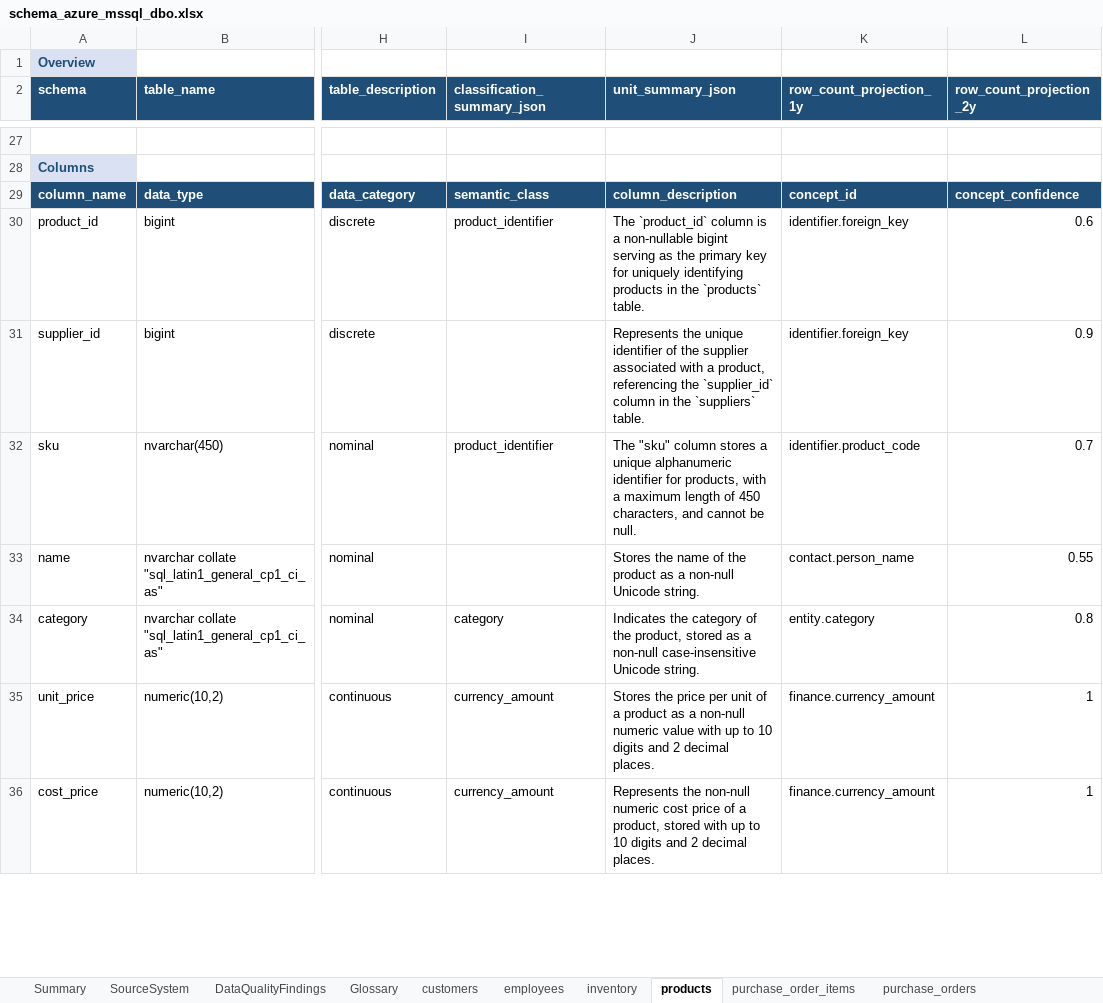
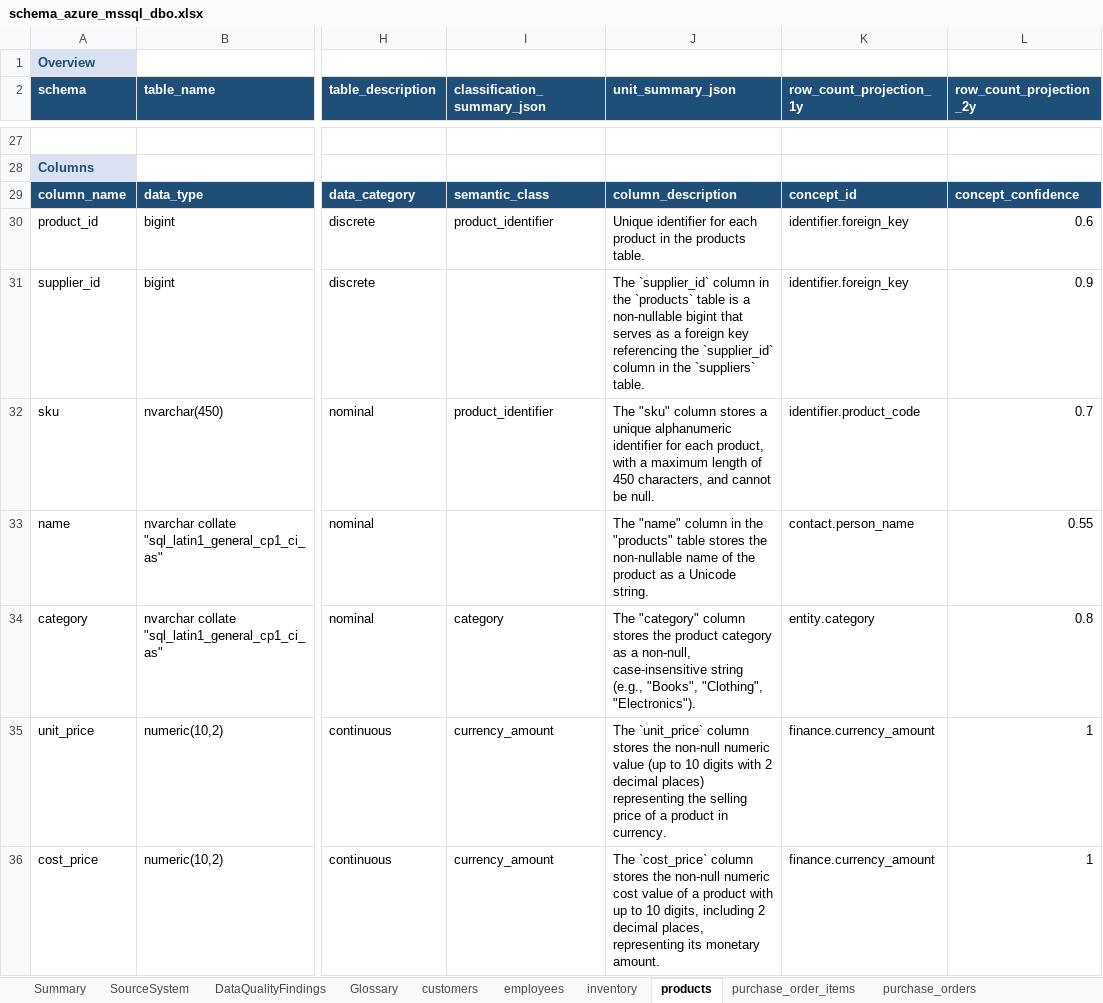
Before and after one commit to elixirrjob1/cursorskills, an Excel workbook: LATEST_SCHEMA/schema_azure_mssql_dbo.xlsx, sheet products, drawn as a sheet; only a part is shown, gaps mark what is left out; values as stored, in another font and other column widths than the file's, no borders; the diff covers the shown part only; the diff names each change by its address in the sheet, - before the commit and + after, or states it on an @@ line.

```diff
--- a/LATEST_SCHEMA/schema_azure_mssql_dbo.xlsx (sheet products)
+++ b/LATEST_SCHEMA/schema_azure_mssql_dbo.xlsx (sheet products)
-J30 (unit_summary_json): The `product_id` column is a non-nullable bigint serving as the primary key for uniquely identifying products in the `products` table.
+J30 (unit_summary_json): Unique identifier for each product in the products table.
-J31 (unit_summary_json): Represents the unique identifier of the supplier associated with a product, referencing the…
+J31 (unit_summary_json): The `supplier_id` column in the `products` table is a non-nullable bigint that serves as a foreign key referencing the…
-J32 (unit_summary_json): …identifier for products, with a…
+J32 (unit_summary_json): …identifier for each product, with a…
-J33 (unit_summary_json): Stores the name of the product as a non-null Unicode string.
+J33 (unit_summary_json): The "name" column in the "products" table stores the non-nullable name of the product as a Unicode string.
-J34 (unit_summary_json): Indicates the category of the product, stored as a non-null case-insensitive Unicode string.
+J34 (unit_summary_json): The "category" column stores the product category as a non-null, case-insensitive string (e.g., "Books", "Clothing", "Electronics").
-J35 (unit_summary_json): Stores the price per unit of a product as a non-null numeric value with up to 10 digits and 2 decimal places.
+J35 (unit_summary_json): The `unit_price` column stores the non-null numeric value (up to 10 digits with 2 decimal places) representing the selling price of a product in currency.
-J36 (unit_summary_json): Represents the non-null numeric cost price of a product, stored with up to 10 digits and 2 decimal places.
+J36 (unit_summary_json): The `cost_price` column stores the non-null numeric cost value of a product with up to 10 digits, including 2 decimal places, representing its monetary amount.
```
Also changed, not shown: 5 edited cells elsewhere in this sheet, sheet stores, sheet employees, sheet sales_order_items, sheet purchase_orders, sheet suppliers, sheet customers, 4 more sheets, .cursor/flat/schema_azure_mssql_dbo.xlsx, 14 other files.
